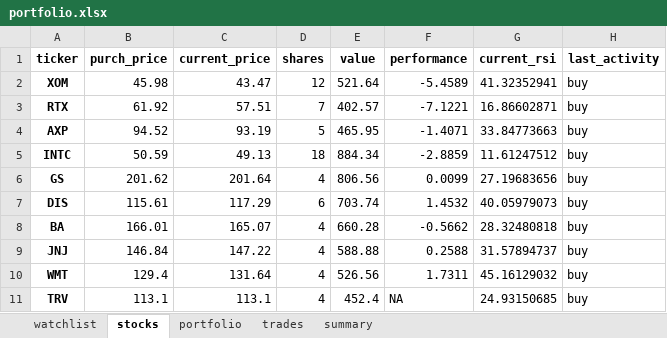
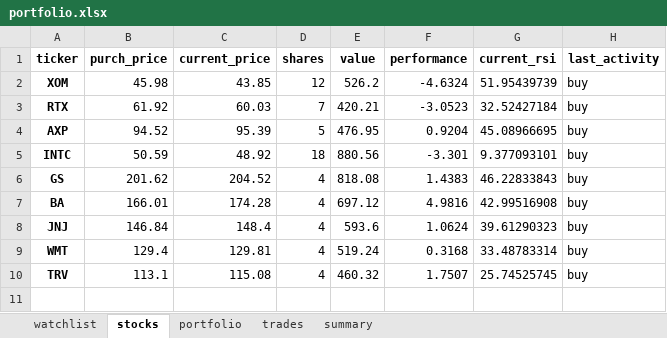
Before and after one commit to Patrickdg/AL-the-Trader, an Excel workbook: portfolio.xlsx, sheet stocks, drawn as a sheet; values as stored, in another font and other column widths than the file's, no borders; removed rows and columns are numbered as before the commit, all else as after; the diff names each change by its address in the sheet, - before the commit and + after, or states it on an @@ line.

```diff
--- a/portfolio.xlsx (sheet stocks)
+++ b/portfolio.xlsx (sheet stocks)
-C2 (current_price): 43.47
+C2 (current_price): 43.85
-E2 (value): 521.64
+E2 (value): 526.2
-F2 (performance): -5.4589
+F2 (performance): -4.6324
-G2 (current_rsi): 41.32352941
+G2 (current_rsi): 51.95439739
-C3 (current_price): 57.51
+C3 (current_price): 60.03
-E3 (value): 402.57
+E3 (value): 420.21
-F3 (performance): -7.1221
+F3 (performance): -3.0523
-G3 (current_rsi): 16.86602871
+G3 (current_rsi): 32.52427184
-C4 (current_price): 93.19
+C4 (current_price): 95.39
-E4 (value): 465.95
+E4 (value): 476.95
-F4 (performance): -1.4071
+F4 (performance): 0.9204
-G4 (current_rsi): 33.84773663
+G4 (current_rsi): 45.08966695
-C5 (current_price): 49.13
+C5 (current_price): 48.92
-E5 (value): 884.34
+E5 (value): 880.56
-F5 (performance): -2.8859
+F5 (performance): -3.301
-G5 (current_rsi): 11.61247512
+G5 (current_rsi): 9.377093101
-C6 (current_price): 201.64
+C6 (current_price): 204.52
-E6 (value): 806.56
+E6 (value): 818.08
-F6 (performance): 0.0099
+F6 (performance): 1.4383
-G6 (current_rsi): 27.19683656
+G6 (current_rsi): 46.22833843
-row 7: DIS | 115.61 | 117.29 | 6 | 703.74 | 1.4532 | 40.05979073 | buy
-C7 (current_price): 165.07
+C7 (current_price): 174.28
-E7 (value): 660.28
+E7 (value): 697.12
-F7 (performance): -0.5662
+F7 (performance): 4.9816
-G7 (current_rsi): 28.32480818
+G7 (current_rsi): 42.99516908
-C8 (current_price): 147.22
+C8 (current_price): 148.4
-E8 (value): 588.88
+E8 (value): 593.6
-F8 (performance): 0.2588
+F8 (performance): 1.0624
-G8 (current_rsi): 31.57894737
+G8 (current_rsi): 39.61290323
-C9 (current_price): 131.64
+C9 (current_price): 129.81
-E9 (value): 526.56
+E9 (value): 519.24
-F9 (performance): 1.7311
+F9 (performance): 0.3168
-G9 (current_rsi): 45.16129032
+G9 (current_rsi): 33.48783314
-C10 (current_price): 113.1
+C10 (current_price): 115.08
-E10 (value): 452.4
+E10 (value): 460.32
-F10 (performance): NA
+F10 (performance): 1.7507
-G10 (current_rsi): 24.93150685
+G10 (current_rsi): 25.74525745
```
Also changed, not shown: sheet watchlist, sheet trades, sheet summary, sheet portfolio.
